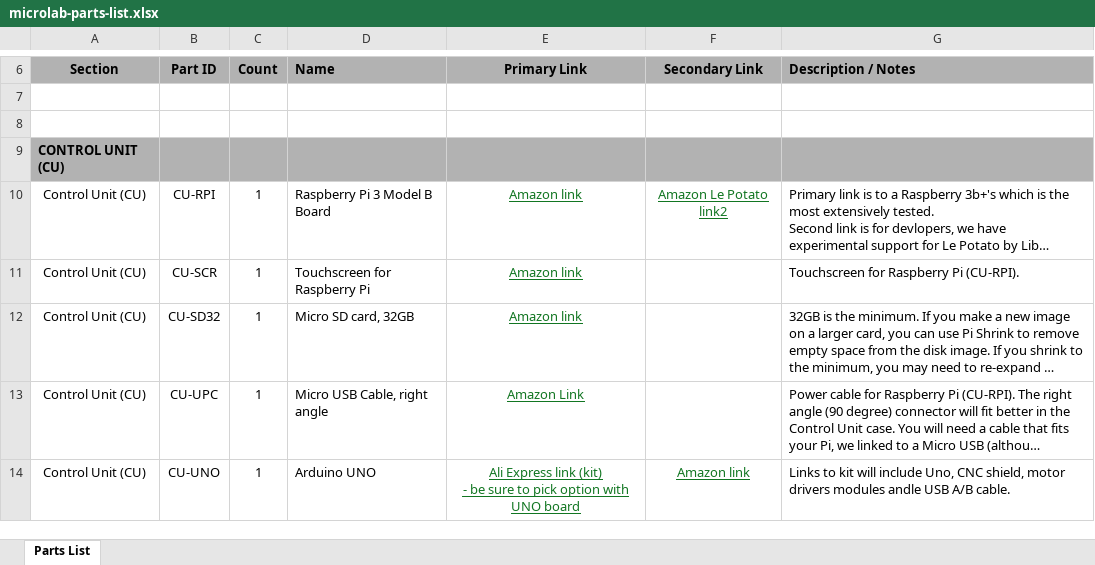
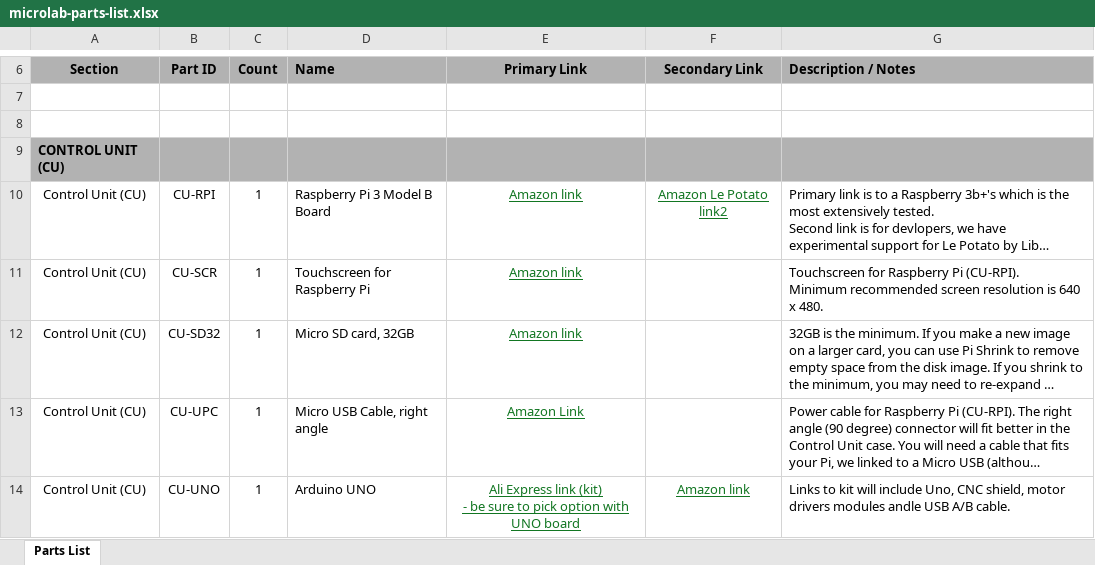
Before and after one commit to FourThievesVinegar/solderless-microlab, an Excel workbook: docs/microlab-parts-list.xlsx, sheet Parts List, drawn as a sheet; only a part is shown, gaps mark what is left out; long unchanged cells end in …; values as stored, in another font and other column widths than the file's, no borders; conditional formats not drawn; ↵ is a line break in a cell; the diff names each change by its address in the sheet, - before the commit and + after, or states it on an @@ line.

Commit message:
Update screen docs and stirring gif

```diff
--- a/docs/microlab-parts-list.xlsx (sheet Parts List)
+++ b/docs/microlab-parts-list.xlsx (sheet Parts List)
-G11 (Description / Notes): …Pi (CU-RPI).
+G11 (Description / Notes): …Pi (CU-RPI). ↵ Minimum recommended screen resolution is 640 x 480.
```
Also changed, not shown: 3 other files.
